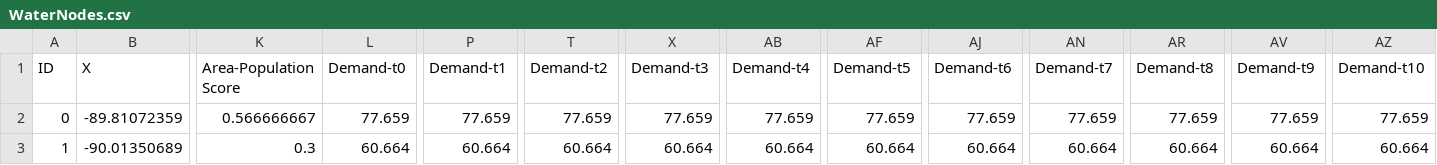
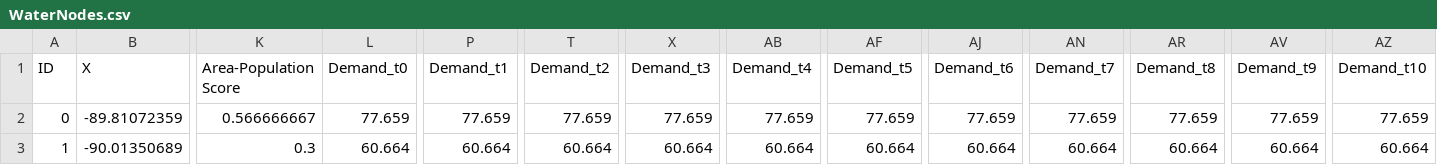
Before and after one commit to htalebiyan/Dec2py, a CSV file: data/Extended_Shelby_County_dp/WaterNodes.csv, drawn as a sheet; only a part is shown, gaps mark what is left out; the diff names each change by its address in the sheet, - before the commit and + after, or states it on an @@ line.

```diff
--- a/data/Extended_Shelby_County_dp/WaterNodes.csv
+++ b/data/Extended_Shelby_County_dp/WaterNodes.csv
-L1: Demand-t0
+L1: Demand_t0
-P1: Demand-t1
+P1: Demand_t1
-T1: Demand-t2
+T1: Demand_t2
-X1: Demand-t3
+X1: Demand_t3
-AB1: Demand-t4
+AB1: Demand_t4
-AF1: Demand-t5
+AF1: Demand_t5
-AJ1: Demand-t6
+AJ1: Demand_t6
-AN1: Demand-t7
+AN1: Demand_t7
-AR1: Demand-t8
+AR1: Demand_t8
-AV1: Demand-t9
+AV1: Demand_t9
-AZ1: Demand-t10
+AZ1: Demand_t10
```
Also changed, not shown: 13 other files.
